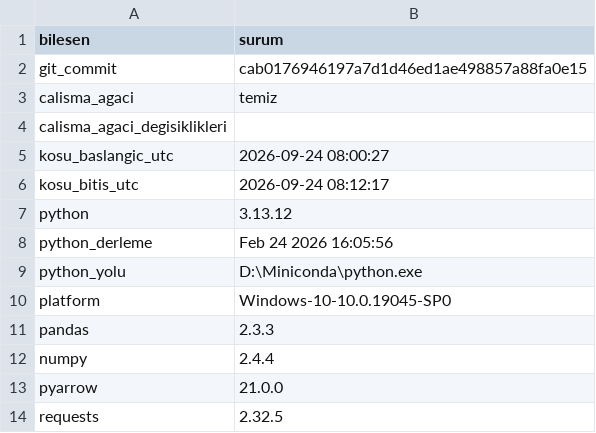
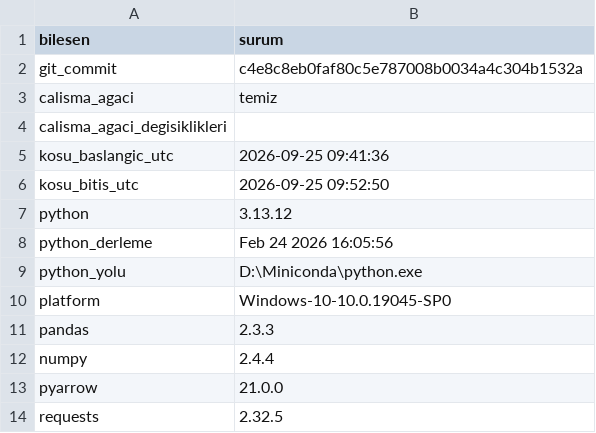
Before and after one commit to ewurr/short-scanner, a CSV file: analysis/00_veri_denetimi/rev10_ortam_tam.csv, drawn as a sheet.

```diff
--- a/analysis/00_veri_denetimi/rev10_ortam_tam.csv
+++ b/analysis/00_veri_denetimi/rev10_ortam_tam.csv
@@ -1,7 +1,7 @@
 bilesen,surum
-git_commit,cab0176946197a7d1d46ed1ae498857a88fa0e15
+git_commit,c4e8c8eb0faf80c5e787008b0034a4c304b1532a
 calisma_agaci,temiz
 calisma_agaci_degisiklikleri,
-kosu_baslangic_utc,2026-09-24 08:00:27
-kosu_bitis_utc,2026-09-24 08:12:17
+kosu_baslangic_utc,2026-09-25 09:41:36
+kosu_bitis_utc,2026-09-25 09:52:50
 python,3.13.12
```
Also changed, not shown: 1 other file.
